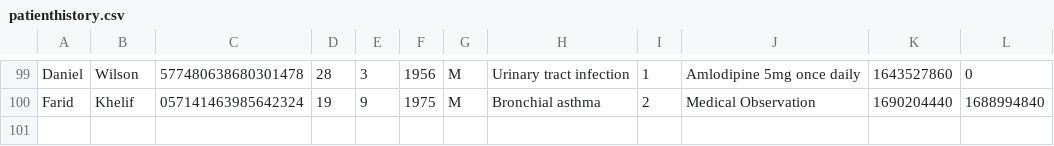
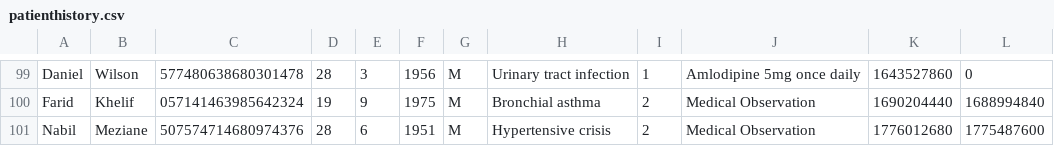
Before and after one commit to tsmoyo207/Mini-Clinic-mangament-system-in-C, a CSV file: patienthistory.csv, drawn as a sheet; only a part is shown, gaps mark what is left out; the diff names each change by its address in the sheet, - before the commit and + after, or states it on an @@ line.

```diff
--- a/patienthistory.csv
+++ b/patienthistory.csv
+row 101: Nabil | Meziane | 507574714680974376 | 28 | 6 | 1951 | M | Hypertensive crisis | 2 | Medical Observation | 1776012680 | 1775487600
```
Also changed, not shown: patientobservations.csv, patientqueue.csv, 3 other files.
